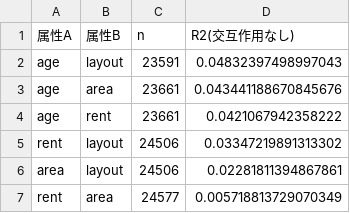
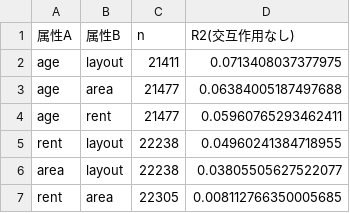
Before and after one commit to Limited-Chan/3semi, a CSV file: Yamamoto/tables/03_pair_explanatory_power.csv, drawn as a sheet.

```diff
--- a/Yamamoto/tables/03_pair_explanatory_power.csv
+++ b/Yamamoto/tables/03_pair_explanatory_power.csv
@@ -1,7 +1,7 @@
 属性A,属性B,n,R2(交互作用なし)
-age,layout,23591,0.04832397498997043
-age,area,23661,0.043441188670845676
-age,rent,23661,0.0421067942358222
-rent,layout,24506,0.03347219891313302
-area,layout,24506,0.02281811394867861
-rent,area,24577,0.005718813729070349
+age,layout,21411,0.0713408037377975
+age,area,21477,0.06384005187497688
+age,rent,21477,0.05960765293462411
+rent,layout,22238,0.04960241384718955
+area,layout,22238,0.03805505627522077
+rent,area,22305,0.008112766350005685
```
Also changed, not shown: Yamamoto/tables/01_column_overview.csv, Yamamoto/tables/02_single_variable_strength.csv, 7 other files.
